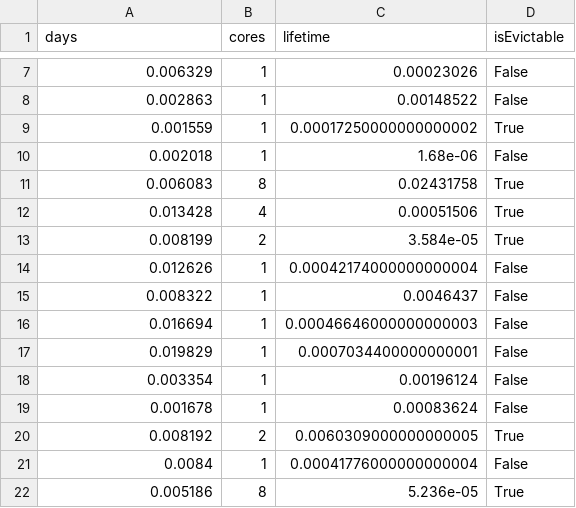
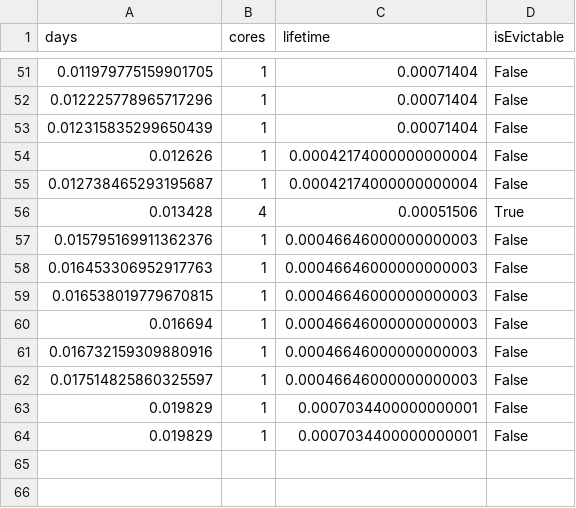
Before and after one commit to tharindu-b-hewage/openstack-gc, a CSV file: experiments/vm-packing/data/AzureTraceScaled.csv, drawn as a sheet; only a part is shown, gaps mark what is left out; the diff covers the shown part only.

```diff
--- a/experiments/vm-packing/data/AzureTraceScaled.csv
+++ b/experiments/vm-packing/data/AzureTraceScaled.csv
@@ -7,16 +51,14 @@ days,cores,lifetime,isEvictable
-0.006329,1,0.00023026,False
-0.002863,1,0.00148522,False
-0.001559,1,0.00017250000000000002,True
-0.002018,1,1.68e-06,False
-0.006083,8,0.02431758,True
+0.011979775159901705,1,0.00071404,False
+0.012225778965717296,1,0.00071404,False
+0.012315835299650439,1,0.00071404,False
+0.012626,1,0.00042174000000000004,False
+0.012738465293195687,1,0.00042174000000000004,False
 0.013428,4,0.00051506,True
-0.008199,2,3.584e-05,True
-0.012626,1,0.00042174000000000004,False
-0.008322,1,0.0046437,False
+0.015795169911362376,1,0.00046646000000000003,False
+0.016453306952917763,1,0.00046646000000000003,False
+0.016538019779670815,1,0.00046646000000000003,False
 0.016694,1,0.00046646000000000003,False
+0.016732159309880916,1,0.00046646000000000003,False
+0.017514825860325597,1,0.00046646000000000003,False
 0.019829,1,0.0007034400000000001,False
-0.003354,1,0.00196124,False
-0.001678,1,0.00083624,False
-0.008192,2,0.0060309000000000005,True
-0.0084,1,0.00041776000000000004,False
-0.005186,8,5.236e-05,True
+0.019829,1,0.0007034400000000001,False
```
Also changed, not shown: 36 added rows and 1 moved row elsewhere in this file, 5 other files.
